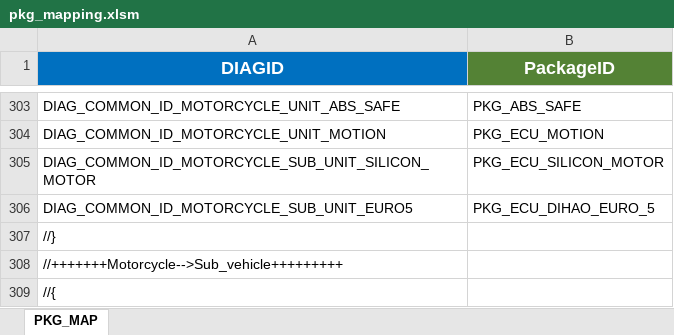
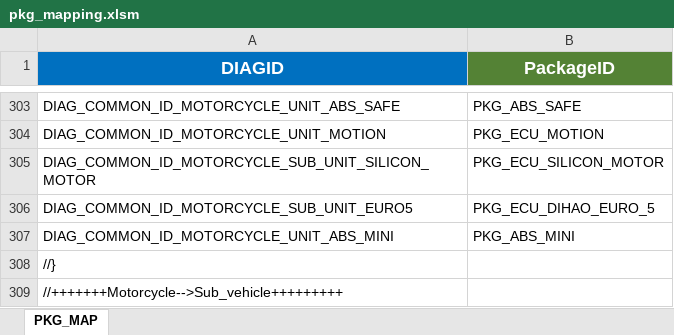
Before and after one commit to workrezvanian-netizen/DiagExcelFiles, an Excel workbook: Diag_Menu/pkg_mapping.xlsm, sheet PKG_MAP, drawn as a sheet; only a part is shown, gaps mark what is left out; the shorter side is filled out with more unchanged rows; values as stored, in another font and other column widths than the file's, no borders; table styles not drawn; the diff names each change by its address in the sheet, - before the commit and + after, or states it on an @@ line.

Commit message:
Update Diag_Menu/pkg_mapping.xlsm

```diff
--- a/Diag_Menu/pkg_mapping.xlsm (sheet PKG_MAP)
+++ b/Diag_Menu/pkg_mapping.xlsm (sheet PKG_MAP)
+row 307: DIAG_COMMON_ID_MOTORCYCLE_UNIT_ABS_MINI | PKG_ABS_MINI
```
